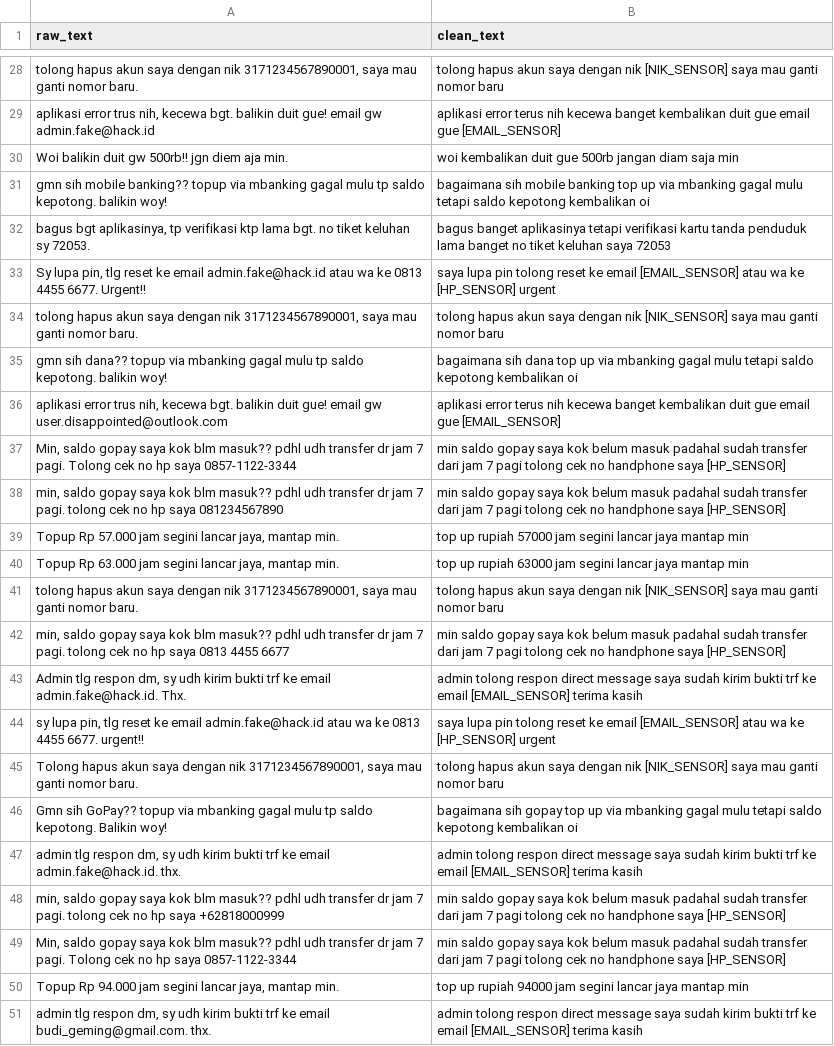
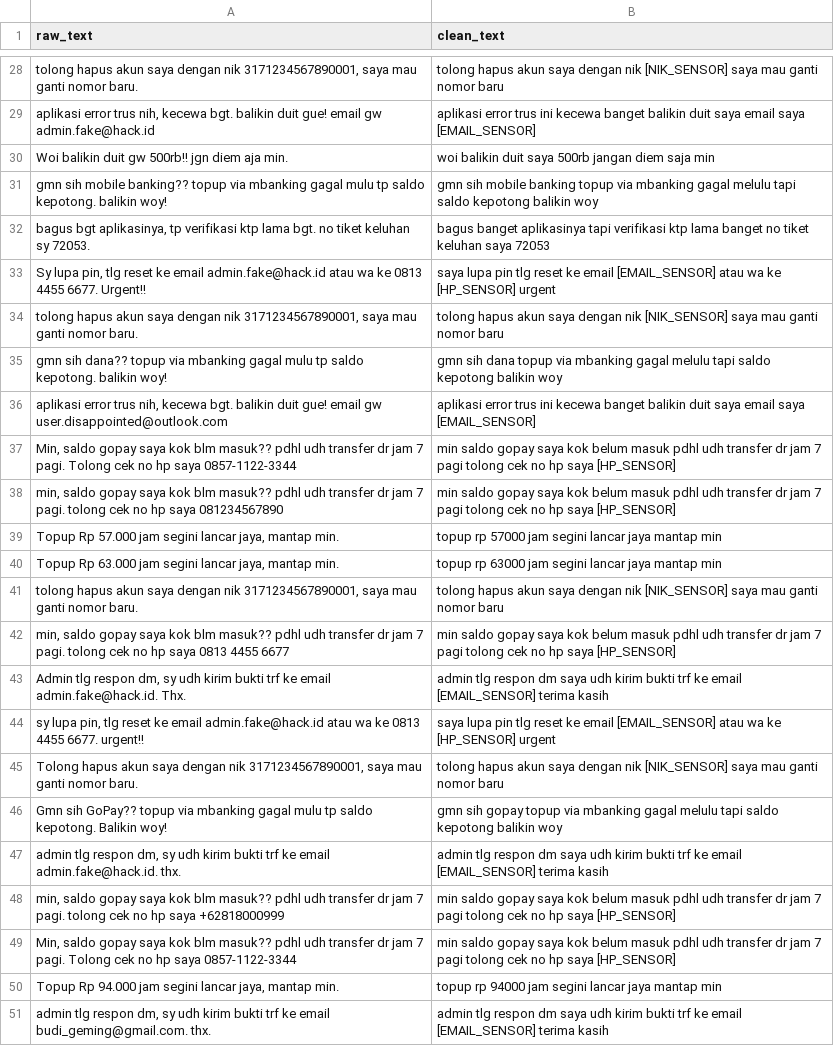
Before and after one commit to adimemes/Secure-SecureData, a CSV file: data/processed/Data_Bersih.csv, drawn as a sheet; only a part is shown, gaps mark what is left out; the diff covers the shown part only; the diff names each change by its address in the sheet, - before the commit and + after, or states it on an @@ line.

```diff
--- a/data/processed/Data_Bersih.csv
+++ b/data/processed/Data_Bersih.csv
-B29 (clean_text): aplikasi error terus nih kecewa banget kembalikan duit gue email gue [EMAIL_SENSOR]
+B29 (clean_text): aplikasi error trus ini kecewa banget balikin duit saya email saya [EMAIL_SENSOR]
-B30 (clean_text): woi kembalikan duit gue 500rb jangan diam saja min
+B30 (clean_text): woi balikin duit saya 500rb jangan diem saja min
-B31 (clean_text): bagaimana sih mobile banking top up via mbanking gagal mulu tetapi saldo kepotong kembalikan oi
+B31 (clean_text): gmn sih mobile banking topup via mbanking gagal melulu tapi saldo kepotong balikin woy
-B32 (clean_text): …banget aplikasinya tetapi verifikasi kartu tanda penduduk lama banget…
+B32 (clean_text): …banget aplikasinya tapi verifikasi ktp lama banget…
-B33 (clean_text): …lupa pin tolong reset ke…
+B33 (clean_text): …lupa pin tlg reset ke…
-B35 (clean_text): bagaimana sih dana top up via mbanking gagal mulu tetapi saldo kepotong kembalikan oi
+B35 (clean_text): gmn sih dana topup via mbanking gagal melulu tapi saldo kepotong balikin woy
-B36 (clean_text): aplikasi error terus nih kecewa banget kembalikan duit gue email gue [EMAIL_SENSOR]
+B36 (clean_text): aplikasi error trus ini kecewa banget balikin duit saya email saya [EMAIL_SENSOR]
-B37:B38 (clean_text): …belum masuk padahal sudah transfer dari jam 7 pagi tolong cek no handphone saya [HP_SENSOR]
+B37:B38 (clean_text): …belum masuk pdhl udh transfer dr jam 7 pagi tolong cek no hp saya [HP_SENSOR]
-B39 (clean_text): top up rupiah 57000 jam…
+B39 (clean_text): topup rp 57000 jam…
-B40 (clean_text): top up rupiah 63000 jam…
+B40 (clean_text): topup rp 63000 jam…
-B42 (clean_text): …belum masuk padahal sudah transfer dari jam 7 pagi tolong cek no handphone saya [HP_SENSOR]
+B42 (clean_text): …belum masuk pdhl udh transfer dr jam 7 pagi tolong cek no hp saya [HP_SENSOR]
-B43 (clean_text): admin tolong respon direct message saya sudah kirim bukti…
+B43 (clean_text): admin tlg respon dm saya udh kirim bukti…
-B44 (clean_text): …lupa pin tolong reset ke…
+B44 (clean_text): …lupa pin tlg reset ke…
-B46 (clean_text): bagaimana sih gopay top up via mbanking gagal mulu tetapi saldo kepotong kembalikan oi
+B46 (clean_text): gmn sih gopay topup via mbanking gagal melulu tapi saldo kepotong balikin woy
-B47 (clean_text): admin tolong respon direct message saya sudah kirim bukti…
+B47 (clean_text): admin tlg respon dm saya udh kirim bukti…
-B48:B49 (clean_text): …belum masuk padahal sudah transfer dari jam 7 pagi tolong cek no handphone saya [HP_SENSOR]
+B48:B49 (clean_text): …belum masuk pdhl udh transfer dr jam 7 pagi tolong cek no hp saya [HP_SENSOR]
-B50 (clean_text): top up rupiah 94000 jam…
+B50 (clean_text): topup rp 94000 jam…
-B51 (clean_text): admin tolong respon direct message saya sudah kirim bukti…
+B51 (clean_text): admin tlg respon dm saya udh kirim bukti…
```
Also changed, not shown: 26 edited cells elsewhere in this file, 4 other files.
